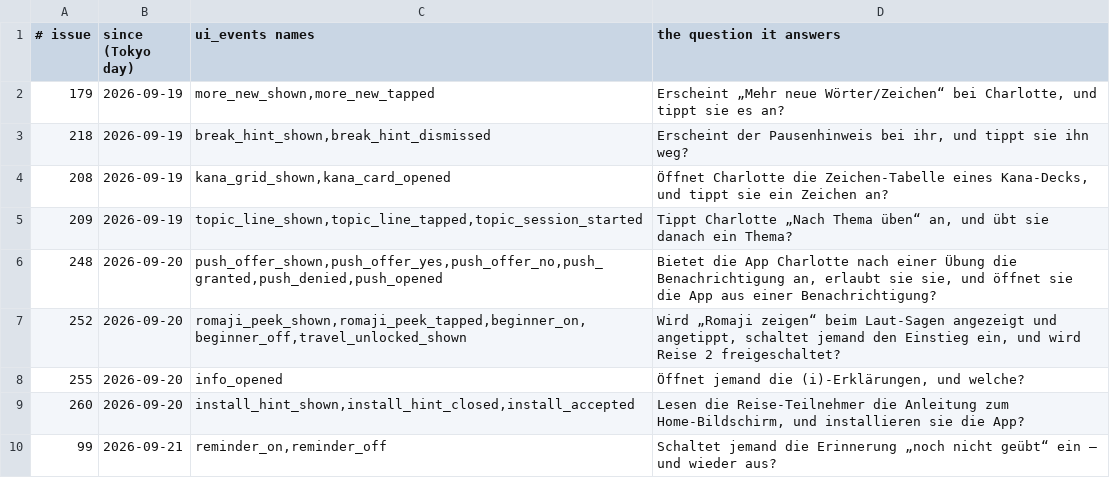
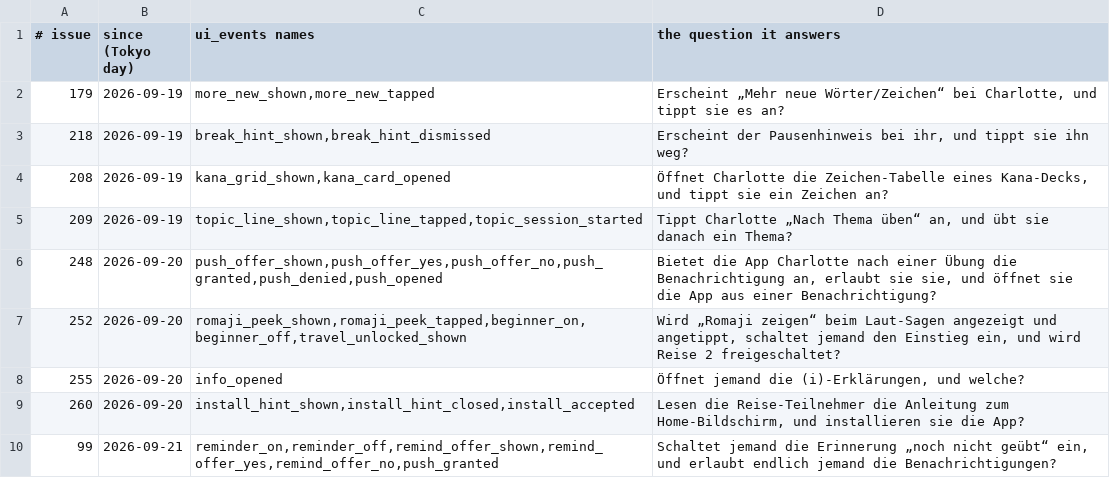
Before and after one commit to henemm/kotoba_line, a TSV file: ops/watches.tsv, drawn as a sheet.

```diff
--- a/ops/watches.tsv
+++ b/ops/watches.tsv
@@ -9,2 +9,2 @@
 260	2026-09-20	install_hint_shown,install_hint_closed,install_accepted	Lesen die Reise-Teilnehmer die Anleitung zum Home-Bildschirm, und installieren sie die App?
-99	2026-09-21	reminder_on,reminder_off	Schaltet jemand die Erinnerung „noch nicht geübt“ ein – und wieder aus?
+99	2026-09-21	reminder_on,reminder_off,remind_offer_shown,remind_offer_yes,remind_offer_no,push_granted	Schaltet jemand die Erinnerung „noch nicht geübt“ ein, und erlaubt endlich jemand die Benachrichtigungen?
```
Also changed, not shown: 7 other files.
